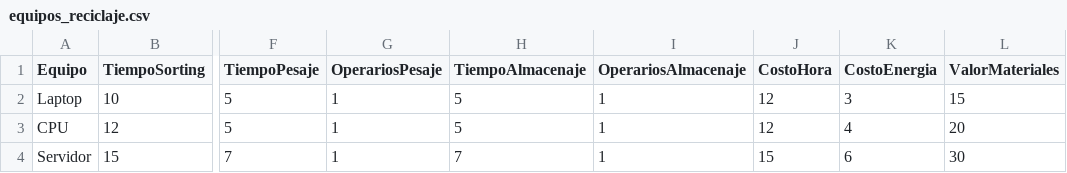
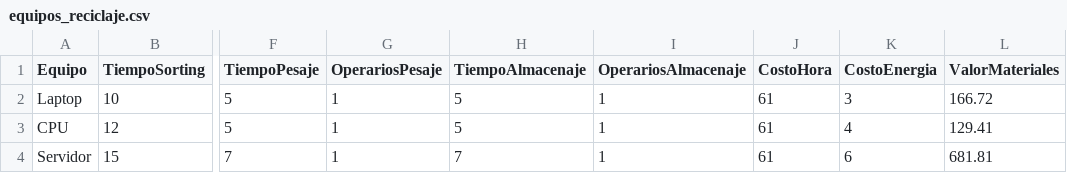
Before and after one commit to Yorchemtz24/cotizador-de-reciclaje, a CSV file: equipos_reciclaje.csv, drawn as a sheet; only a part is shown, gaps mark what is left out; the diff names each change by its address in the sheet, - before the commit and + after, or states it on an @@ line.

Commit message:
Update equipos_reciclaje.csv

```diff
--- a/equipos_reciclaje.csv
+++ b/equipos_reciclaje.csv
-J2:J3 (CostoHora): 12
+J2:J3 (CostoHora): 61
-L2 (ValorMateriales): 15
+L2 (ValorMateriales): 166.72
-L3 (ValorMateriales): 20
+L3 (ValorMateriales): 129.41
-J4 (CostoHora): 15
+J4 (CostoHora): 61
-L4 (ValorMateriales): 30
+L4 (ValorMateriales): 681.81
```
